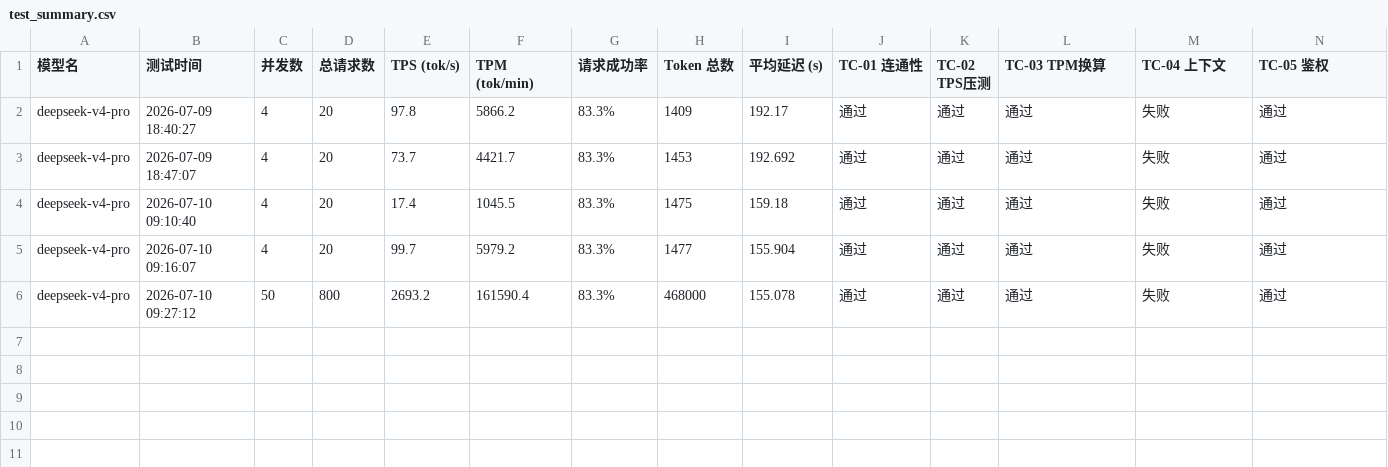
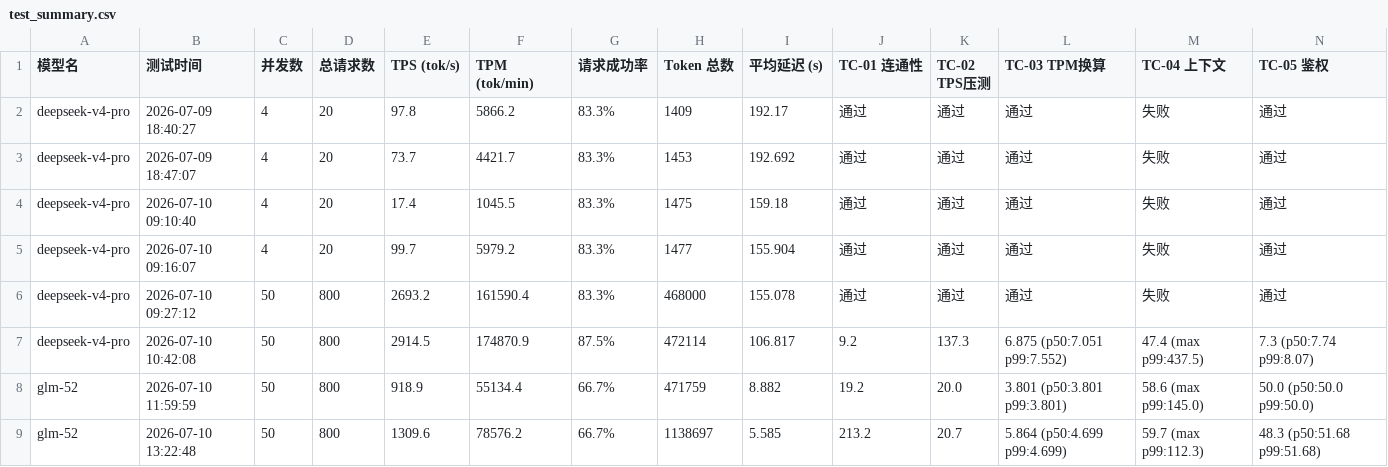
Before and after one commit to jijic137/quick-test, a CSV file: test_summary.csv, drawn as a sheet; only a part is shown; rows hold the shown columns only; the diff names each change by its address in the sheet, - before the commit and + after, or states it on an @@ line.

```diff
--- a/test_summary.csv
+++ b/test_summary.csv
+row 7: deepseek-v4-pro | 2026-07-10 10:42:08 | 50 | 800 | 2914.5 | 174870.9 | 87.5% | 472114 | 106.817 | 9.2 | 137.3 | 6.875 (p50:7.051 p99:7.552) | 47.4 (max p99:437.5) | 7.3 (p50:7.74 p99:8.07)
+row 8: glm-52 | 2026-07-10 11:59:59 | 50 | 800 | 918.9 | 55134.4 | 66.7% | 471759 | 8.882 | 19.2 | 20.0 | 3.801 (p50:3.801 p99:3.801) | 58.6 (max p99:145.0) | 50.0 (p50:50.0 p99:50.0)
+row 9: glm-52 | 2026-07-10 13:22:48 | 50 | 800 | 1309.6 | 78576.2 | 66.7% | 1138697 | 5.585 | 213.2 | 20.7 | 5.864 (p50:4.699 p99:4.699) | 59.7 (max p99:112.3) | 48.3 (p50:51.68 p99:51.68)
```
Also changed, not shown: 2 other files.
